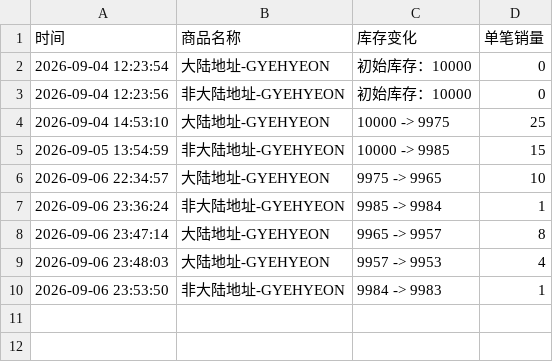
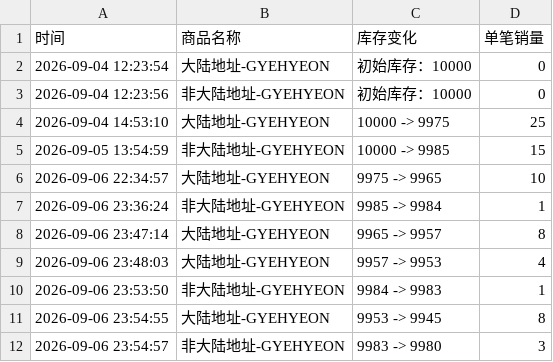
Before and after one commit to Juineii/verivery_imini0906, a CSV file: GYEHYEON.csv, drawn as a sheet; the diff names each change by its address in the sheet, - before the commit and + after, or states it on an @@ line.

```diff
--- a/GYEHYEON.csv
+++ b/GYEHYEON.csv
+row 11: 2026-09-06 23:54:55 | 大陆地址-GYEHYEON | 9953 -> 9945 | 8
+row 12: 2026-09-06 23:54:57 | 非大陆地址-GYEHYEON | 9983 -> 9980 | 3
```
Also changed, not shown: YONGSEUNG.csv.
